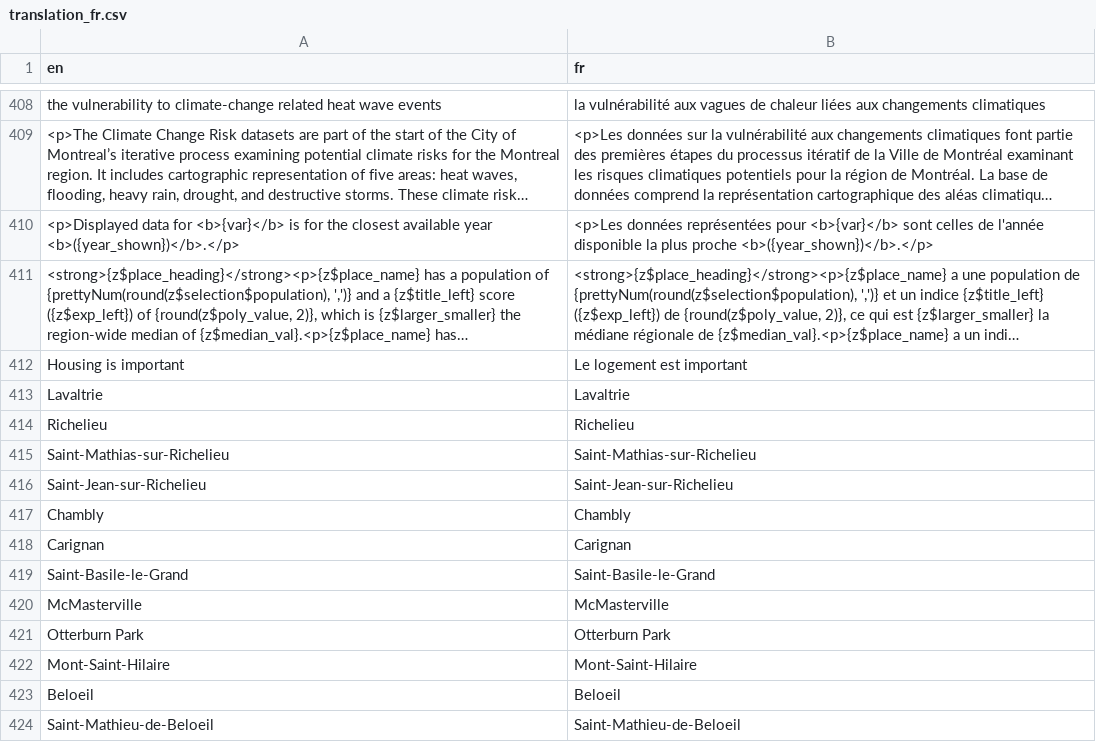
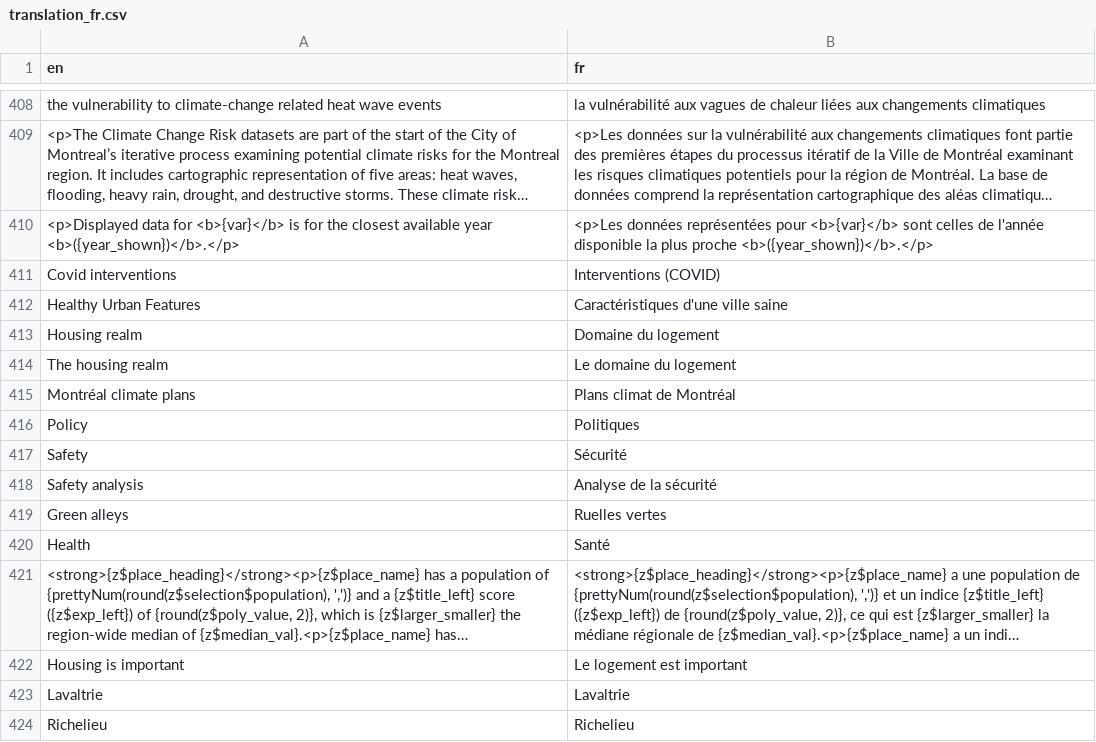
Before and after one commit to Curbcut/curbcut-montreal, a CSV file: translations/translation_fr.csv, drawn as a sheet; only a part is shown, gaps mark what is left out; the shorter side is filled out with more unchanged rows; long unchanged cells end in …; the diff names each change by its address in the sheet, - before the commit and + after, or states it on an @@ line.

Commit message:
uncomment important translations

```diff
--- a/translations/translation_fr.csv
+++ b/translations/translation_fr.csv
+row 411: Covid interventions | Interventions (COVID)
+row 412: Healthy Urban Features | Caractéristiques d'une ville saine
+row 413: Housing realm | Domaine du logement
+row 414: The housing realm | Le domaine du logement
+row 415: Montréal climate plans | Plans climat de Montréal
+row 416: Policy | Politiques
+row 417: Safety | Sécurité
+row 418: Safety analysis | Analyse de la sécurité
+row 419: Green alleys | Ruelles vertes
+row 420: Health | Santé
```
Also changed, not shown: 2 other files.
